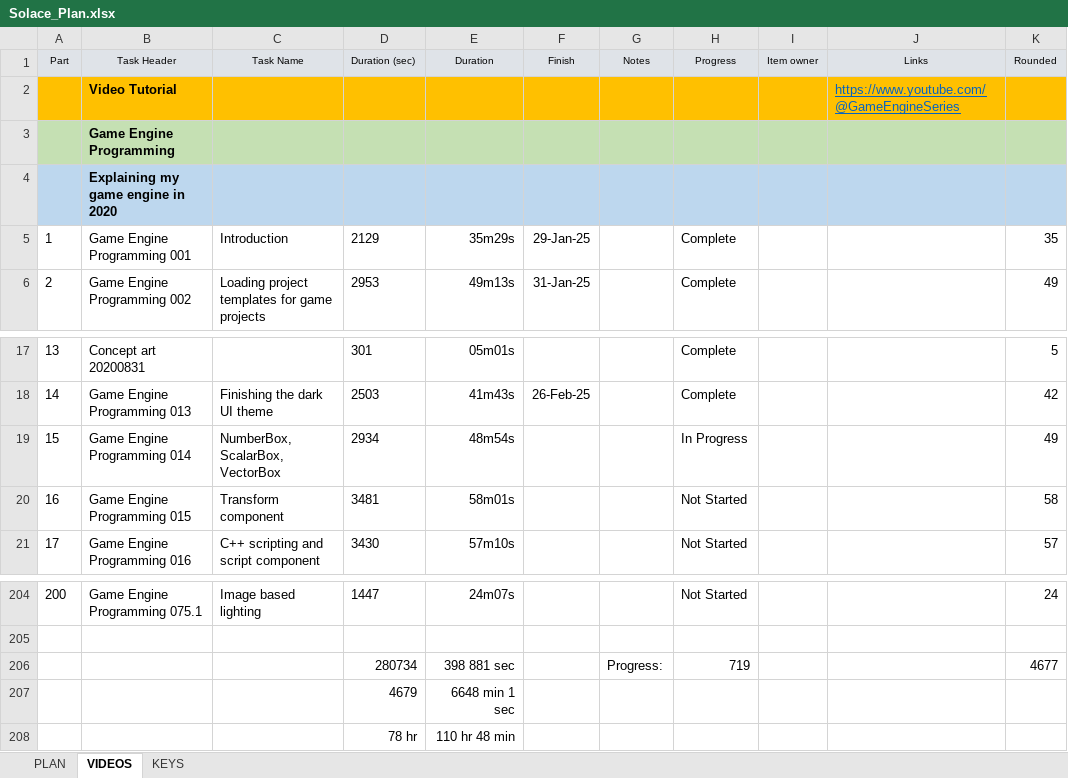
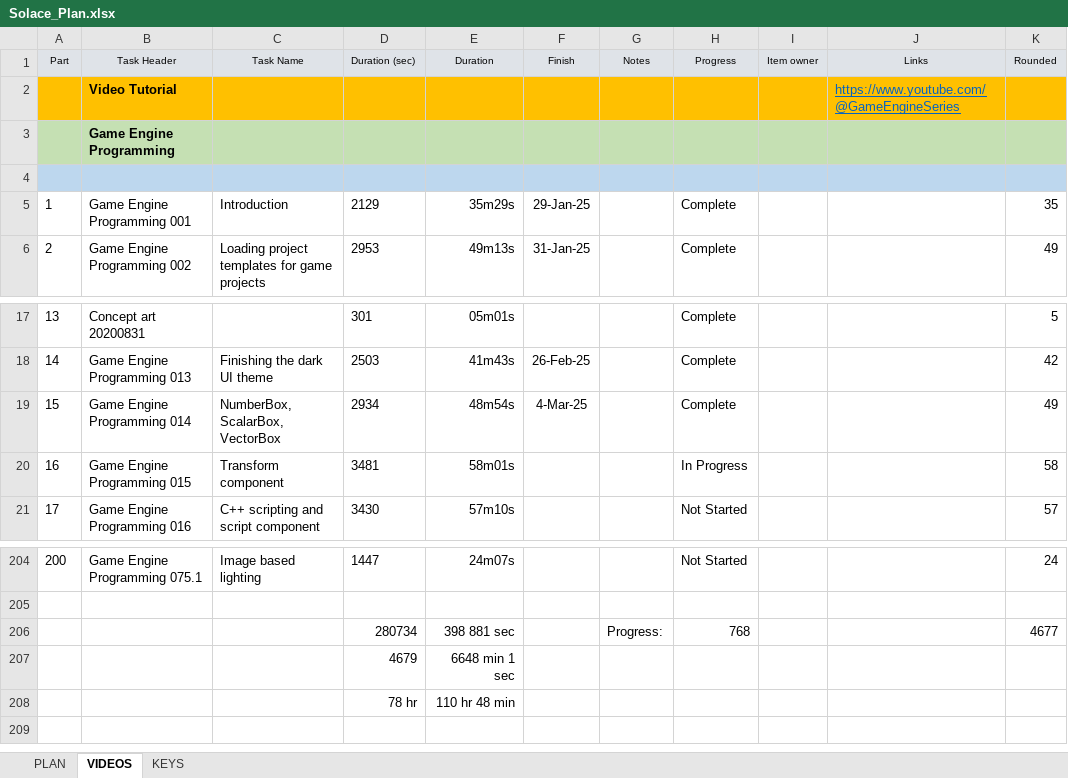
Before and after one commit to Vulth01/Solace, an Excel workbook: Solace_Plan.xlsx, sheet VIDEOS, drawn as a sheet; only a part is shown, gaps mark what is left out; values as stored, in another font and other column widths than the file's, no borders; the diff names each change by its address in the sheet, - before the commit and + after, or states it on an @@ line.

Commit message:
Updated: Plan

```diff
--- a/Solace_Plan.xlsx (sheet VIDEOS)
+++ b/Solace_Plan.xlsx (sheet VIDEOS)
-B4 (Task Header): Explaining my game engine in 2020
+B4 (Task Header): (empty)
-F19 (Finish): (empty)
+F19 (Finish): 4-Mar-25
-H19 (Progress): In Progress
+H19 (Progress): Complete
-H20 (Progress): Not Started
+H20 (Progress): In Progress
-H206 (Progress): 719
+H206 (Progress): 768
```
